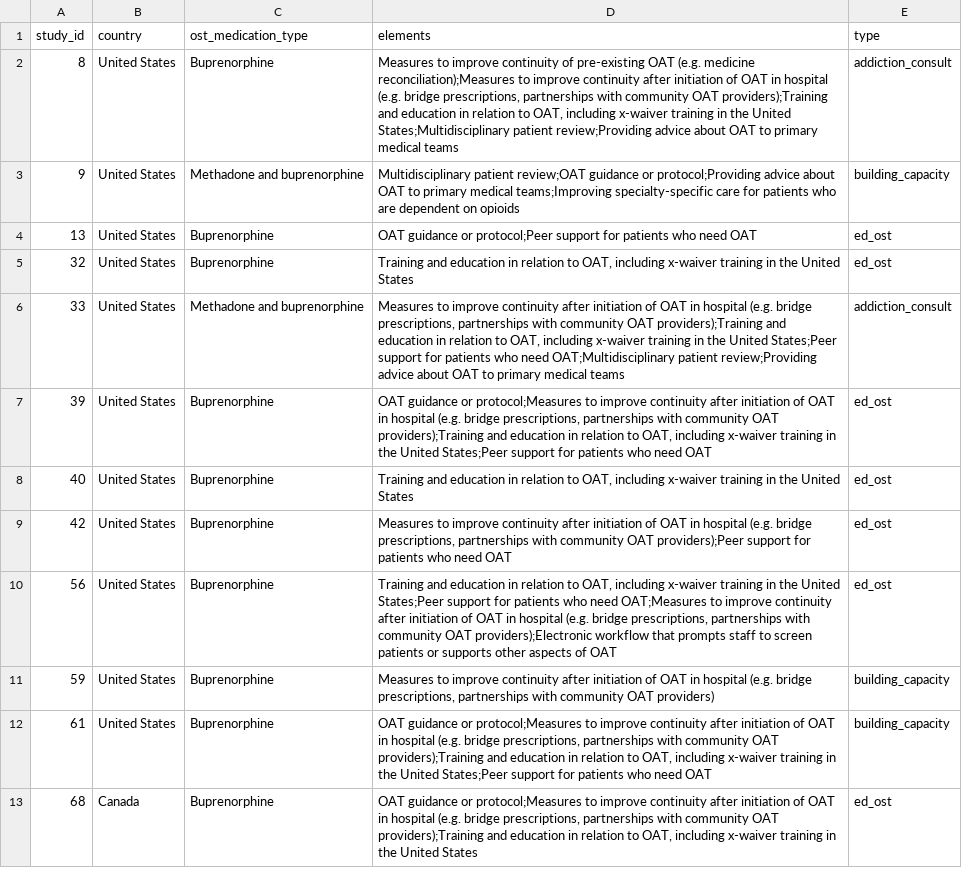
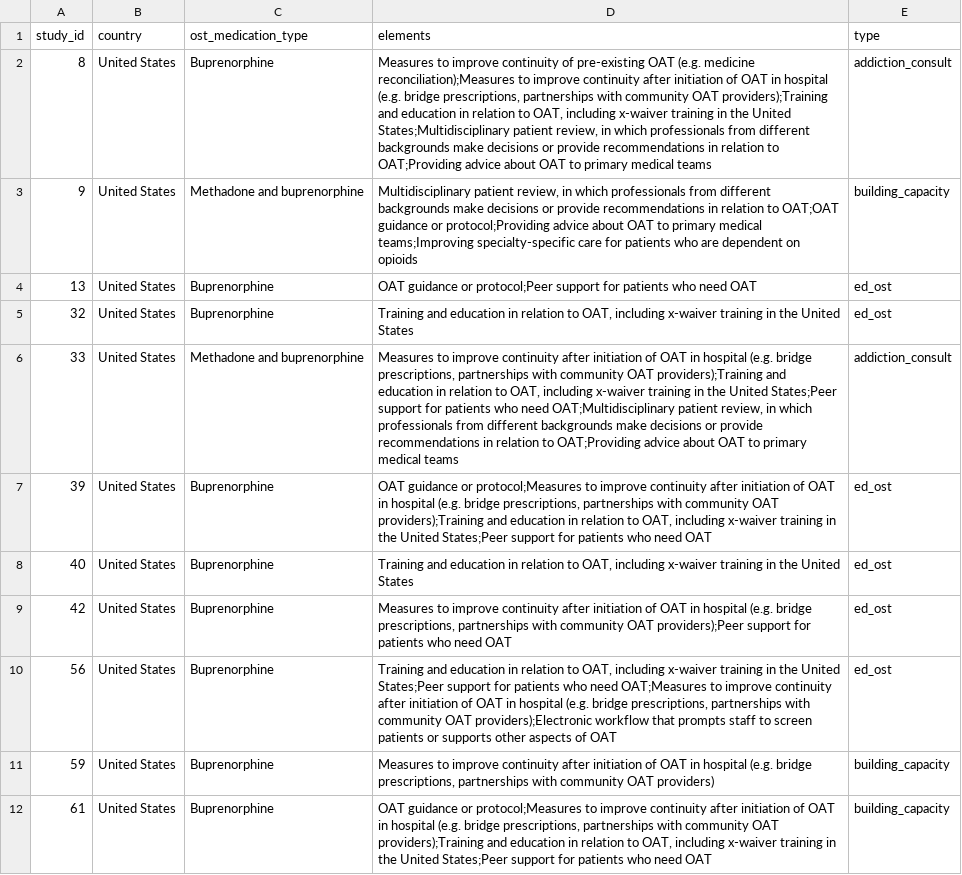
Before and after one commit to danlewer/ihost, a CSV file: systematic-review/elements.csv, drawn as a sheet; only a part is shown; the shorter side is filled out with more unchanged rows; the diff covers the shown part only.

```diff
--- a/systematic-review/elements.csv
+++ b/systematic-review/elements.csv
@@ -1,7 +1,7 @@
 study_id,country,ost_medication_type,elements,type
-8,United States,Buprenorphine,"Measures to improve continuity of pre-existing OAT (e.g. medicine reconciliation);Measures to improve continuity after initiation of OAT in hospital (e.g. bridge prescriptions, partnerships with community OAT providers);Training and education in relation to OAT, including x-waiver training in the United States;Multidisciplinary patient review;Providing advice about OAT to primary medical teams",addiction_consult
-9,United States,Methadone and buprenorphine,Multidisciplinary patient review;OAT guidance or protocol;Providing advice about OAT to primary medical teams;Improving specialty-specific care for patients who are dependent on opioids,building_capacity
+8,United States,Buprenorphine,"Measures to improve continuity of pre-existing OAT (e.g. medicine reconciliation);Measures to improve continuity after initiation of OAT in hospital (e.g. bridge prescriptions, partnerships with community OAT providers);Training and education in relation to OAT, including x-waiver training in the United States;Multidisciplinary patient review, in which professionals from different backgrounds make decisions or provide recommendations in relation to OAT;Providing advice about OAT to primary medical teams",addiction_consult
+9,United States,Methadone and buprenorphine,"Multidisciplinary patient review, in which professionals from different backgrounds make decisions or provide recommendations in relation to OAT;OAT guidance or protocol;Providing advice about OAT to primary medical teams;Improving specialty-specific care for patients who are dependent on opioids",building_capacity
 13,United States,Buprenorphine,OAT guidance or protocol;Peer support for patients who need OAT,ed_ost
 32,United States,Buprenorphine,"Training and education in relation to OAT, including x-waiver training in the United States",ed_ost
-33,United States,Methadone and buprenorphine,"Measures to improve continuity after initiation of OAT in hospital (e.g. bridge prescriptions, partnerships with community OAT providers);Training and education in relation to OAT, including x-waiver training in the United States;Peer support for patients who need OAT;Multidisciplinary patient review;Providing advice about OAT to primary medical teams",addiction_consult
+33,United States,Methadone and buprenorphine,"Measures to improve continuity after initiation of OAT in hospital (e.g. bridge prescriptions, partnerships with community OAT providers);Training and education in relation to OAT, including x-waiver training in the United States;Peer support for patients who need OAT;Multidisciplinary patient review, in which professionals from different backgrounds make decisions or provide recommendations in relation to OAT;Providing advice about OAT to primary medical teams",addiction_consult
 39,United States,Buprenorphine,"OAT guidance or protocol;Measures to improve continuity after initiation of OAT in hospital (e.g. bridge prescriptions, partnerships with community OAT providers);Training and education in relation to OAT, including x-waiver training in the United States;Peer support for patients who need OAT",ed_ost
```
Also changed, not shown: 15 edited cells elsewhere in this file.
